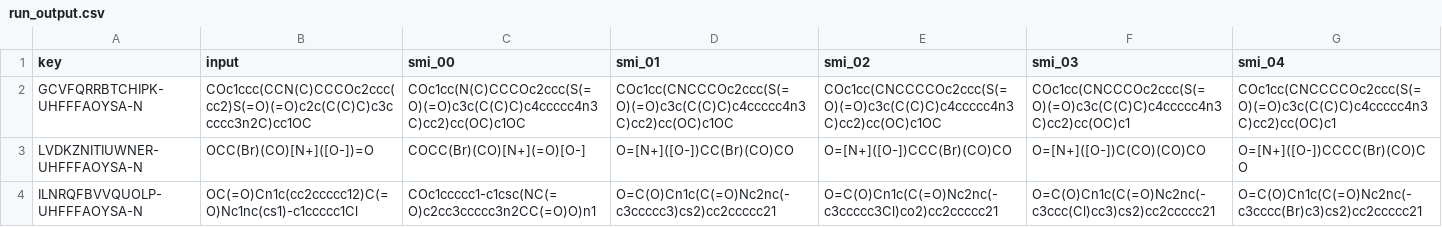
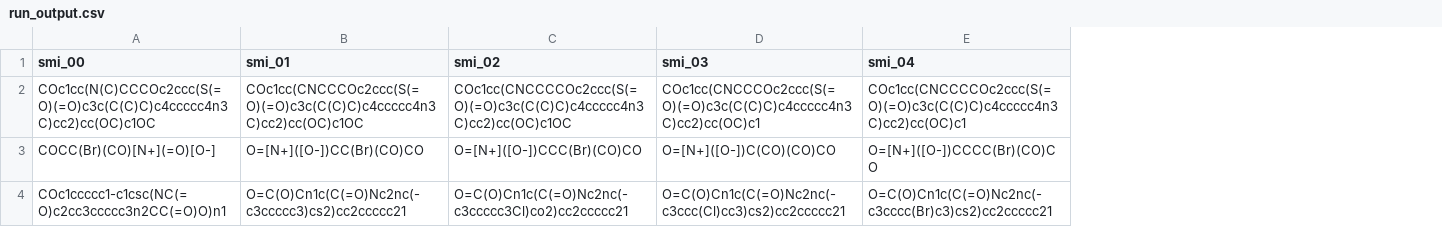
Before and after one commit to ersilia-os/eos694w, a CSV file: model/framework/examples/run_output.csv, drawn as a sheet; only a part is shown; the diff names each change by its address in the sheet, - before the commit and + after, or states it on an @@ line.

Commit message:
rebuild model

```diff
--- a/model/framework/examples/run_output.csv
+++ b/model/framework/examples/run_output.csv
-column A (key), rows 2-4: GCVFQRRBTCHIPK-UHFFFAOYSA-N | LVDKZNITIUWNER-UHFFFAOYSA-N | ILNRQFBVVQUOLP-UHFFFAOYSA-N
-column B (input), rows 2-4: COc1ccc(CCN(C)CCCOc2ccc(cc2)S(=O)(=O)c2c(C(C)C)c3ccccc3n2C)cc1OC | OCC(Br)(CO)[N+]([O-])=O | OC(=O)Cn1c(cc2ccccc12)C(=O)Nc1nc(cs1)-c1ccccc1Cl
```
Also changed, not shown: 10 other files.
